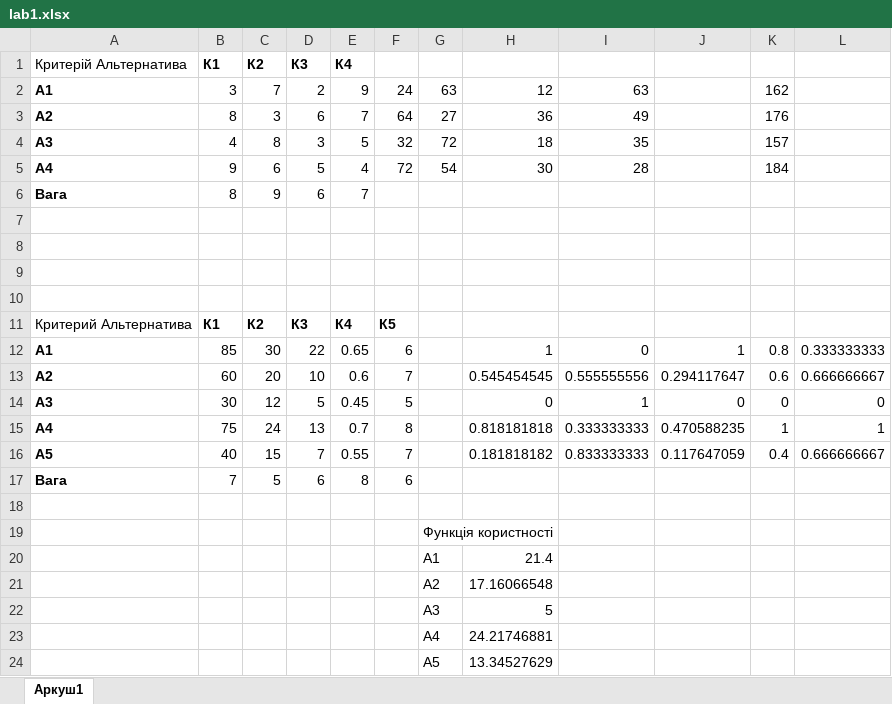
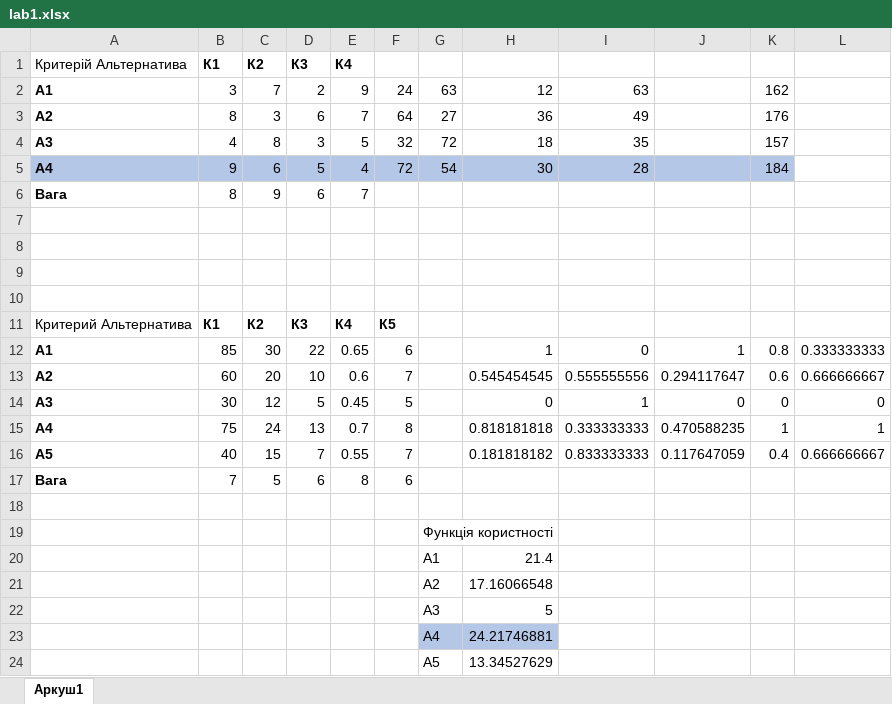
Before and after one commit to julialobur/SADMT_Lobur, an Excel workbook: lab1/lab1.xlsx, sheet Аркуш1, drawn as a sheet; values as stored, in another font and other column widths than the file's, no borders; the diff names each change by its address in the sheet, - before the commit and + after, or states it on an @@ line.

```diff
--- a/lab1/lab1.xlsx (sheet Аркуш1)
+++ b/lab1/lab1.xlsx (sheet Аркуш1)
-A5:K5 fill: none
+A5:K5 fill: #B4C7E7
-G23:H23 fill: none
+G23:H23 fill: #B4C7E7
```
Also changed, not shown: 14 other files.
